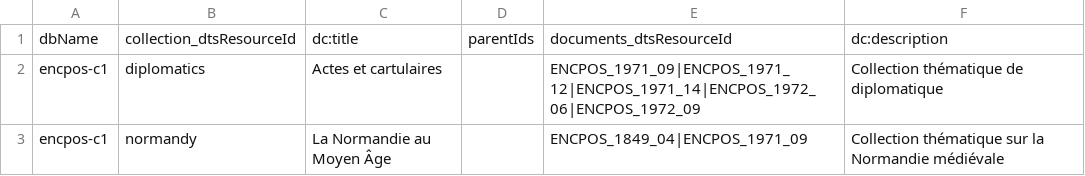
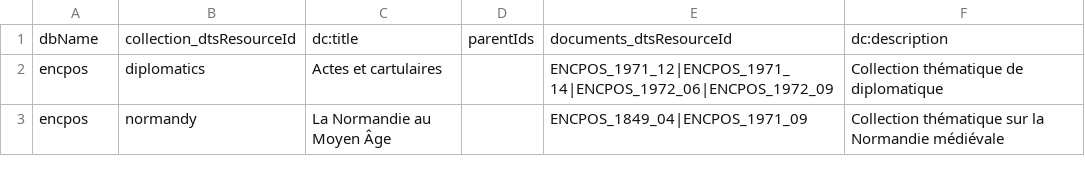
Before and after one commit to emmamorlock/dots_documentation, a TSV file: data_test/periodiques/encpos_by_abstract/metadata/custom_collections.tsv, drawn as a sheet.

Commit message:
corrige le corpus test

```diff
--- a/data_test/periodiques/encpos_by_abstract/metadata/custom_collections.tsv
+++ b/data_test/periodiques/encpos_by_abstract/metadata/custom_collections.tsv
@@ -1,3 +1,3 @@
 dbName	collection_dtsResourceId	dc:title	parentIds	documents_dtsResourceId	dc:description
-encpos-c1	diplomatics	Actes et cartulaires		ENCPOS_1971_09|ENCPOS_1971_12|ENCPOS_1971_14|ENCPOS_1972_06|ENCPOS_1972_09	Collection thématique de diplomatique
-encpos-c1	normandy	La Normandie au Moyen Âge		ENCPOS_1849_04|ENCPOS_1971_09	Collection thématique sur la Normandie médiévale
+encpos	diplomatics	Actes et cartulaires		ENCPOS_1971_12|ENCPOS_1971_14|ENCPOS_1972_06|ENCPOS_1972_09	Collection thématique de diplomatique
+encpos	normandy	La Normandie au Moyen Âge		ENCPOS_1849_04|ENCPOS_1971_09	Collection thématique sur la Normandie médiévale
```
Also changed, not shown: 3 other files.
